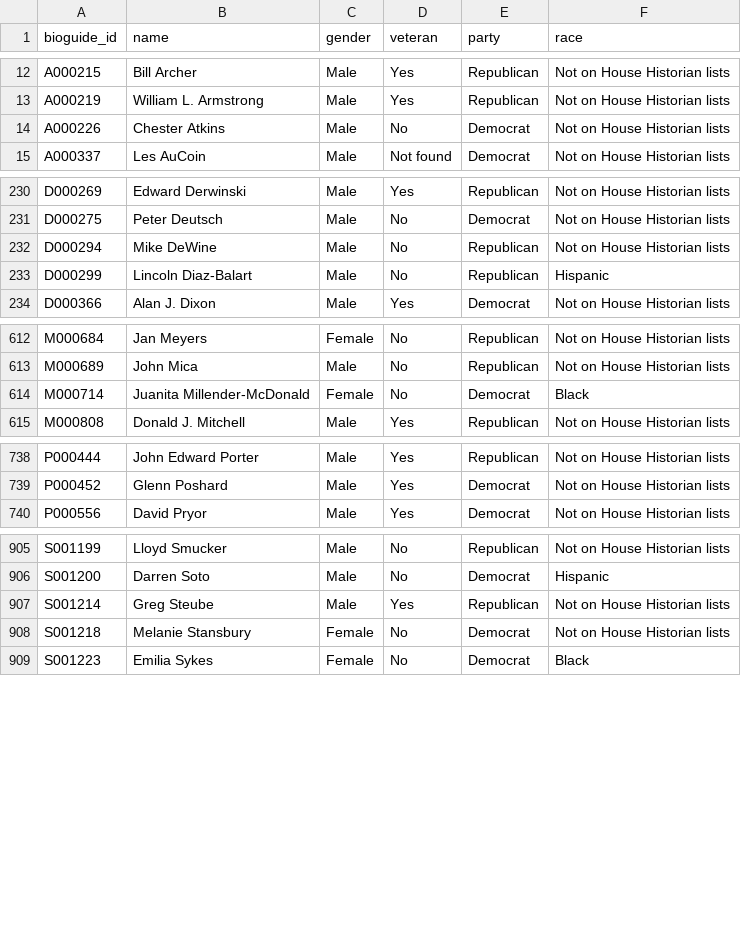
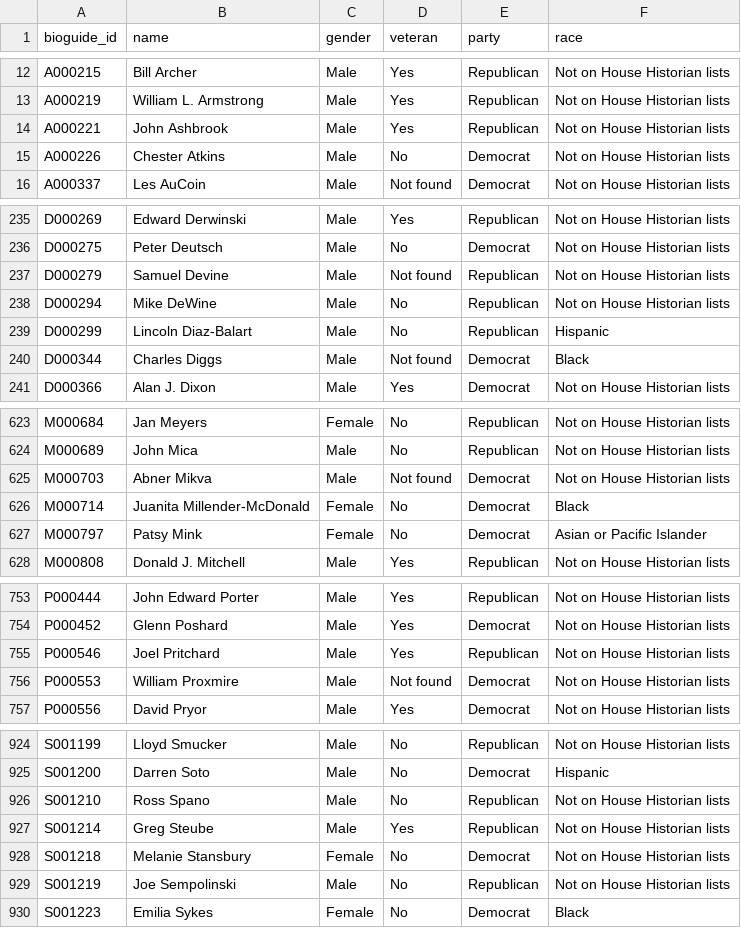
Before and after one commit to ardis-zhong/state-to-congress-legislators, a CSV file: datasets/csv/table2_demographics.csv, drawn as a sheet; only a part is shown, gaps mark what is left out; the diff covers the shown part only.

```diff
--- a/datasets/csv/table2_demographics.csv
+++ b/datasets/csv/table2_demographics.csv
@@ -13,2 +13,3 @@ A000215,Bill Archer,Male,Yes,Republican,Not on House Historian lists
 A000219,William L. Armstrong,Male,Yes,Republican,Not on House Historian lists
+A000221,John Ashbrook,Male,Yes,Republican,Not on House Historian lists
 A000226,Chester Atkins,Male,No,Democrat,Not on House Historian lists
@@ -231,4 +236,6 @@ D000269,Edward Derwinski,Male,Yes,Republican,Not on House Historian lists
 D000275,Peter Deutsch,Male,No,Democrat,Not on House Historian lists
+D000279,Samuel Devine,Male,Not found,Republican,Not on House Historian lists
 D000294,Mike DeWine,Male,No,Republican,Not on House Historian lists
 D000299,Lincoln Diaz-Balart,Male,No,Republican,Hispanic
+D000344,Charles Diggs,Male,Not found,Democrat,Black
 D000366,Alan J. Dixon,Male,Yes,Democrat,Not on House Historian lists
@@ -613,3 +624,5 @@ M000684,Jan Meyers,Female,No,Republican,Not on House Historian lists
 M000689,John Mica,Male,No,Republican,Not on House Historian lists
+M000703,Abner Mikva,Male,Not found,Democrat,Not on House Historian lists
 M000714,Juanita Millender-McDonald,Female,No,Democrat,Black
+M000797,Patsy Mink,Female,No,Democrat,Asian or Pacific Islander
 M000808,Donald J. Mitchell,Male,Yes,Republican,Not on House Historian lists
@@ -739,2 +754,4 @@ P000444,John Edward Porter,Male,Yes,Republican,Not on House Historian lists
 P000452,Glenn Poshard,Male,Yes,Democrat,Not on House Historian lists
+P000546,Joel Pritchard,Male,Yes,Republican,Not on House Historian lists
+P000553,William Proxmire,Male,Not found,Democrat,Not on House Historian lists
 P000556,David Pryor,Male,Yes,Democrat,Not on House Historian lists
@@ -906,4 +925,6 @@ S001199,Lloyd Smucker,Male,No,Republican,Not on House Historian lists
 S001200,Darren Soto,Male,No,Democrat,Hispanic
+S001210,Ross Spano,Male,No,Republican,Not on House Historian lists
 S001214,Greg Steube,Male,Yes,Republican,Not on House Historian lists
 S001218,Melanie Stansbury,Female,No,Democrat,Not on House Historian lists
+S001219,Joe Sempolinski,Male,No,Republican,Not on House Historian lists
 S001223,Emilia Sykes,Female,No,Democrat,Black
```
Also changed, not shown: 16 added rows elsewhere in this file, datasets/csv/table1_state_to_federal.csv, replication/data/population/billcount_FINAL.csv, 44 other files.
